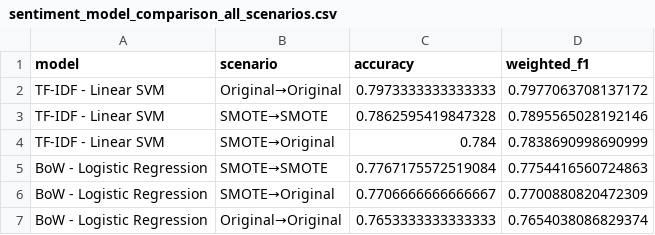
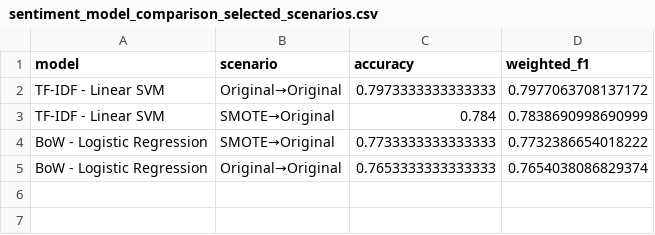
Before and after one commit to RafaParkoureiro/Emotionverse, a CSV file: files/sentiment_model_comparison_selected_scenarios.csv (was sentiment_model_comparison_all_scenarios.csv), drawn as a sheet.

```diff
--- a/sentiment_model_comparison_all_scenarios.csv
+++ b/files/sentiment_model_comparison_selected_scenarios.csv
@@ -2,6 +2,4 @@ model,scenario,accuracy,weighted_f1
 TF-IDF - Linear SVM,Original→Original,0.7973333333333333,0.7977063708137172
-TF-IDF - Linear SVM,SMOTE→SMOTE,0.7862595419847328,0.7895565028192146
 TF-IDF - Linear SVM,SMOTE→Original,0.784,0.7838690998690999
-BoW - Logistic Regression,SMOTE→SMOTE,0.7767175572519084,0.7754416560724863
-BoW - Logistic Regression,SMOTE→Original,0.7706666666666667,0.7700880820472309
+BoW - Logistic Regression,SMOTE→Original,0.7733333333333333,0.7732386654018222
 BoW - Logistic Regression,Original→Original,0.7653333333333333,0.7654038086829374
```
Also changed, not shown: 49 other files.
